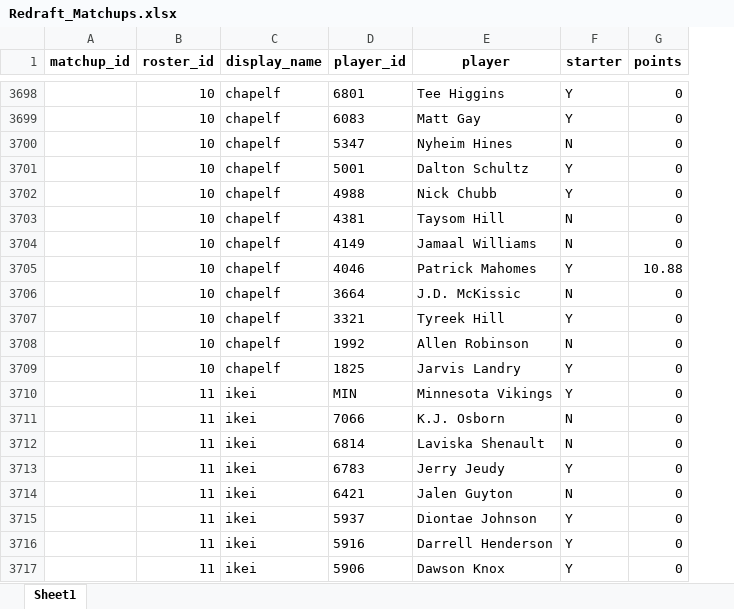
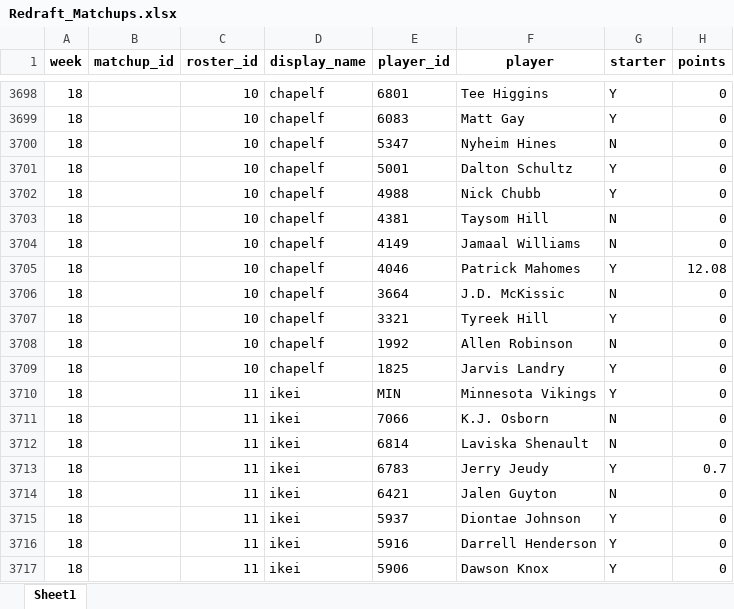
Before and after one commit to tagarwal-NCSU/Sleeper-Analysis, an Excel workbook: Data/Redraft_Matchups.xlsx, sheet Sheet1, drawn as a sheet; only a part is shown, gaps mark what is left out; values as stored, in another font and other column widths than the file's, no borders; addresses are those after the commit; the diff covers the shown part only; the diff names each change by its address in the sheet, - before the commit and + after, or states it on an @@ line.

Commit message:
Adding week column

```diff
--- a/Data/Redraft_Matchups.xlsx (sheet Sheet1)
+++ b/Data/Redraft_Matchups.xlsx (sheet Sheet1)
+column A (week), rows 3698-3717: all 18
-H3705 (points): 10.88
+H3705 (points): 12.08
-H3713 (points): 0
+H3713 (points): 0.7
```
Also changed, not shown: 4 edited cells elsewhere in this sheet, 1 other file.
